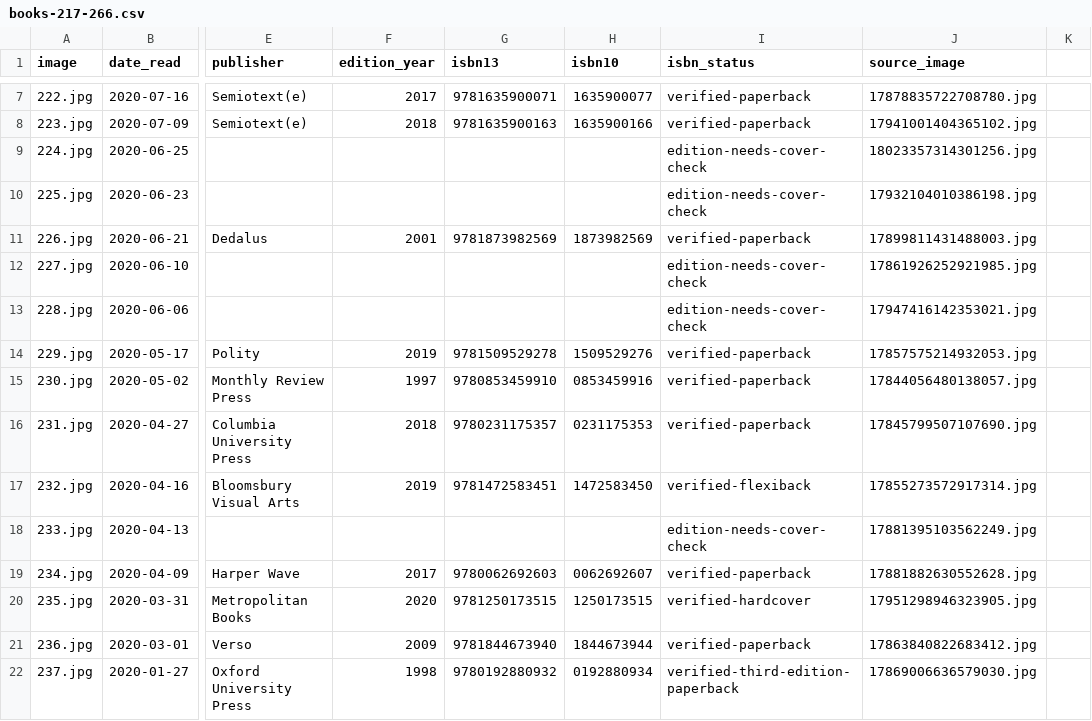
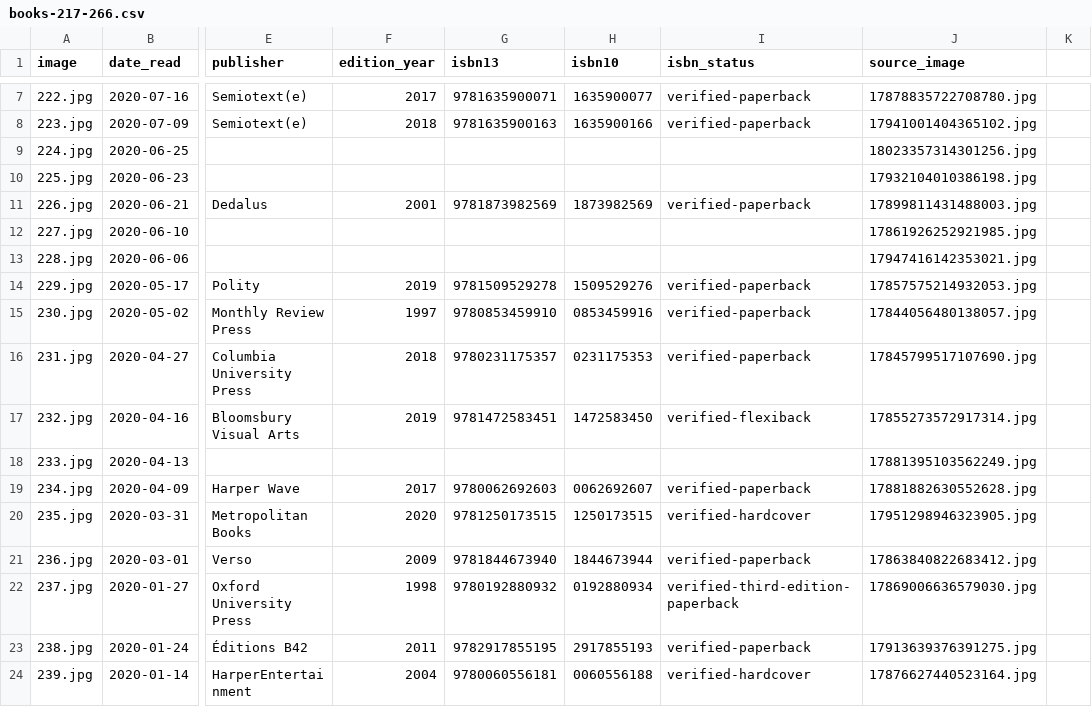
Before and after one commit to crtgoode-dev/Readings, a CSV file: books-217-266.csv, drawn as a sheet; only a part is shown, gaps mark what is left out; the shorter side is filled out with more unchanged rows; the diff covers the shown part only; the diff names each change by its address in the sheet, - before the commit and + after, or states it on an @@ line.

```diff
--- a/books-217-266.csv
+++ b/books-217-266.csv
-I9:I10 (isbn_status): edition-needs-cover-check
+I9:I10 (isbn_status): (empty)
-I12:I13 (isbn_status): edition-needs-cover-check
+I12:I13 (isbn_status): (empty)
-J16 (source_image): 17845799507107690.jpg
+J16 (source_image): 17845799517107690.jpg
-I18 (isbn_status): edition-needs-cover-check
+I18 (isbn_status): (empty)
```
Also changed, not shown: 29 edited cells elsewhere in this file.
